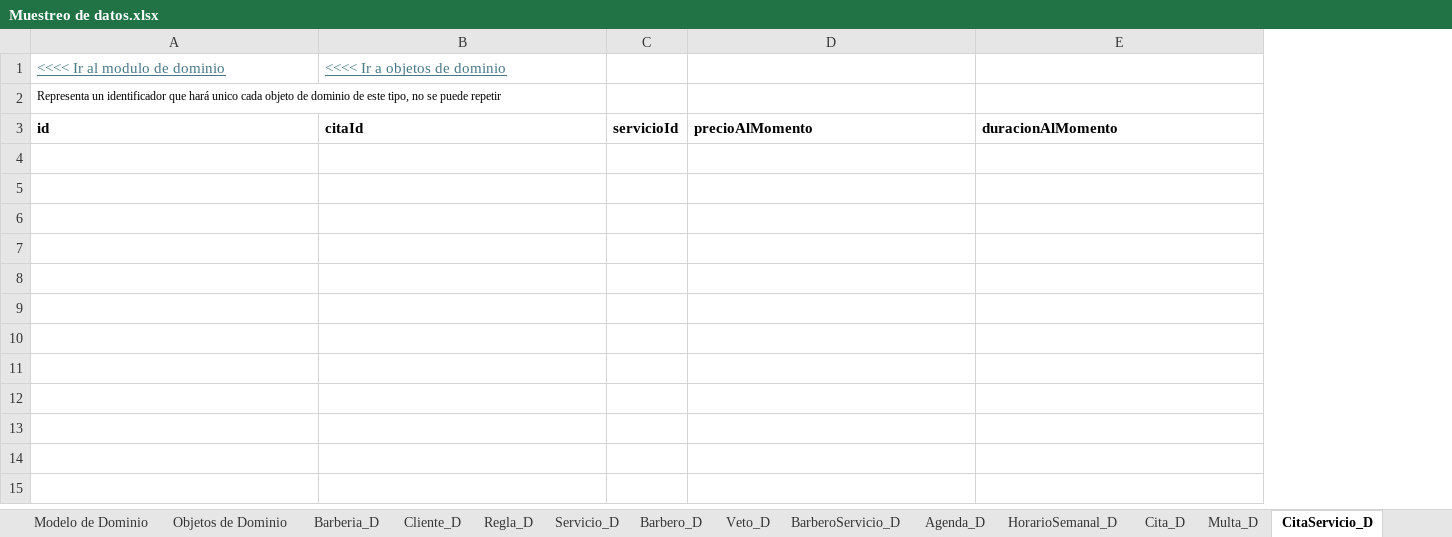
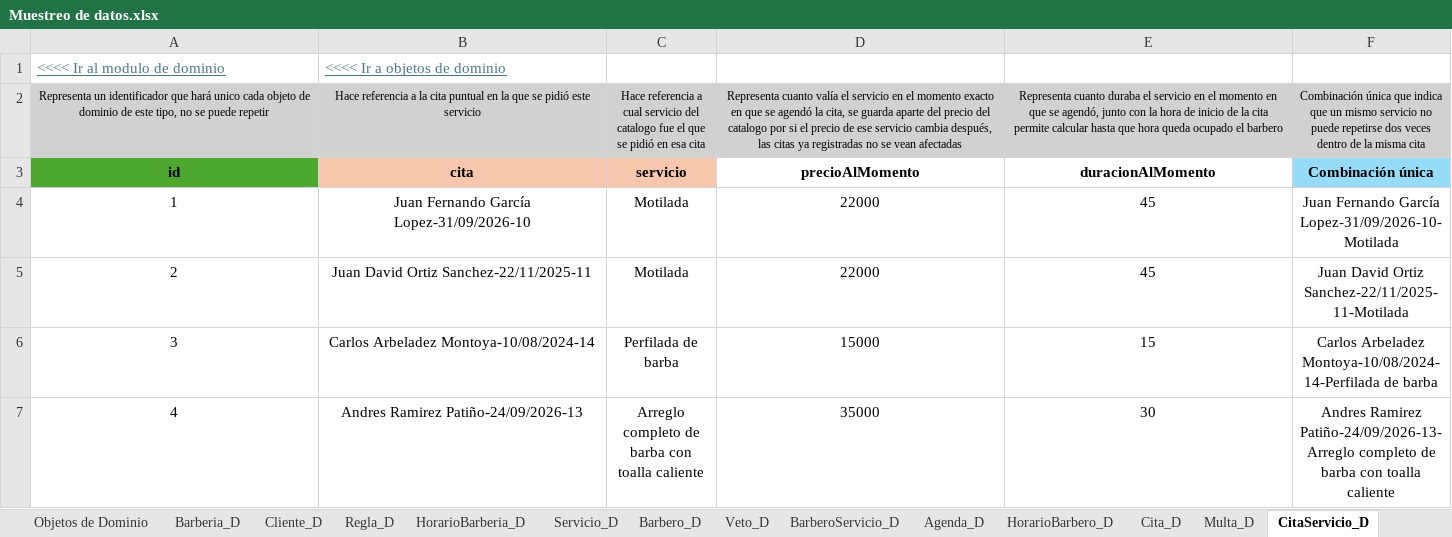
Before and after one commit to Leandro-Gomez-12345/Proyecto-extra-clase-DOO, an Excel workbook: Muestreo de datos.xlsx, sheet CitaServicio_D, drawn as a sheet; values as stored, in another font and other column widths than the file's, no borders; removed rows and columns are numbered as before the commit, all else as after; the diff names each change by its address in the sheet, - before the commit and + after, or states it on an @@ line.

```diff
--- a/Muestreo de datos.xlsx (sheet CitaServicio_D)
+++ b/Muestreo de datos.xlsx (sheet CitaServicio_D)
-sheet tab: HorarioSemanal_D
+sheet tab: HorarioBarberia_D
+sheet tab: HorarioBarbero_D
-column C, row 3: servicioId
+column C, rows 2-3: Hace referencia a cual servicio del catalogo fue el que se pidió en esa cita | servicio
+column F, rows 2-3: Combinación única que indica que un mismo servicio no puede repetirse dos veces dentro de la misma cita | Combinación única
-A2:B2 fill: none
+A2:B2 fill: #D1D1D1
-A2 alignment: left
+A2 alignment: center
-B2: (empty)
+B2: Hace referencia a la cita puntual en la que se pidió este servicio
-D2: (empty)
+D2: Representa cuanto valía el servicio en el momento exacto en que se agendó la cita, se guarda aparte del precio del catalogo por si el precio de ese servicio cambia después, las citas ya registradas no se vean afectadas
-D2:E2 fill: none
+D2:E2 fill: #D1D1D1
-E2: (empty)
+E2: Representa cuanto duraba el servicio en el momento en que se agendó, junto con la hora de inicio de la cita permite calcular hasta que hora queda ocupado el barbero
-A3:B3 alignment: left
+A3:B3 alignment: center
-A3 fill: none
+A3 fill: #4EA72E
-B3: citaId
+B3: cita
-B3 fill: none
+B3 fill: #F6C6AD
-D3:E3 alignment: left
+D3:E3 alignment: center
+row 4: 1 | Juan Fernando García Lopez-31/09/2026-10 | Motilada | 22000 | 45 | Juan Fernando García Lopez-31/09/2026-10-Motilada
+row 5: 2 | Juan David Ortiz Sanchez-22/11/2025-11 | Motilada | 22000 | 45 | Juan David Ortiz Sanchez-22/11/2025-11-Motilada
+row 6: 3 | Carlos Arbeladez Montoya-10/08/2024-14 | Perfilada de barba | 15000 | 15 | Carlos Arbeladez Montoya-10/08/2024-14-Perfilada de barba
+row 7: 4 | Andres Ramirez Patiño-24/09/2026-13 | Arreglo completo de barba con toalla caliente | 35000 | 30 | Andres Ramirez Patiño-24/09/2026-13-Arreglo completo de barba con toalla caliente
```
Also changed, not shown: sheet Cita_D, sheet Multa_D, sheet Veto_D, sheet BarberoServicio_D, sheet Agenda_D, sheet Barberia_D, 5 more sheets, charts or pictures, 1 other file.
